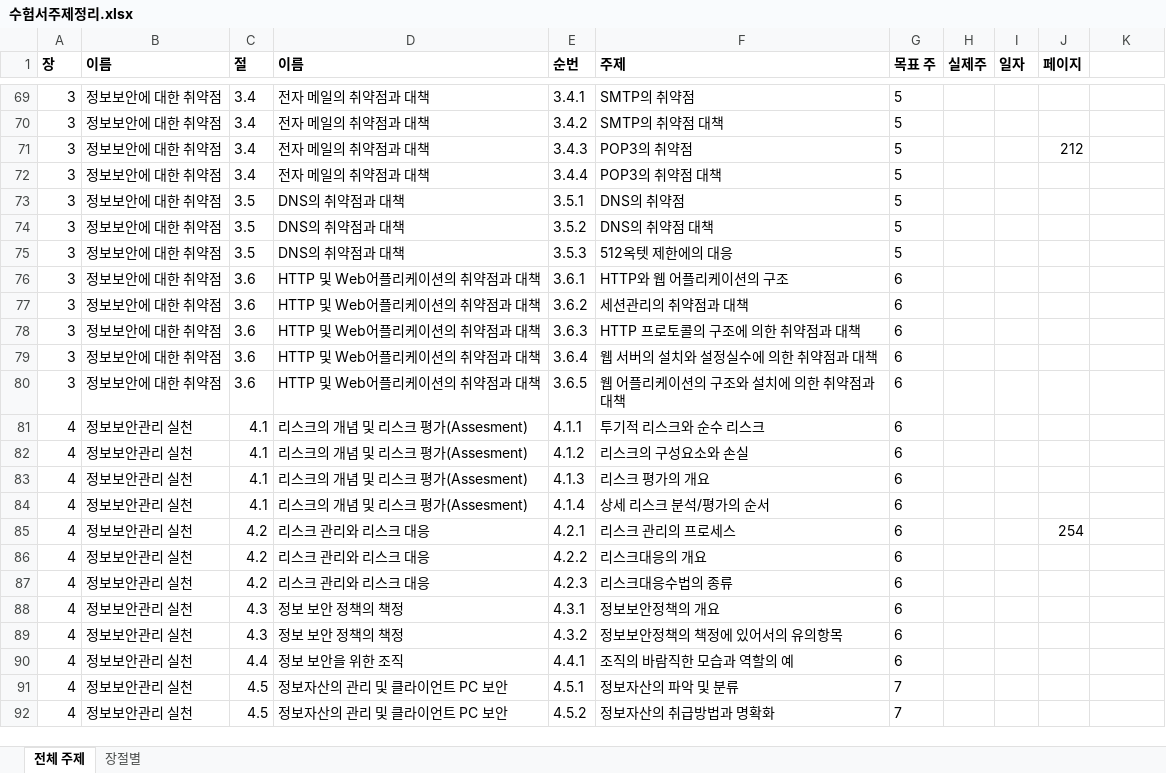
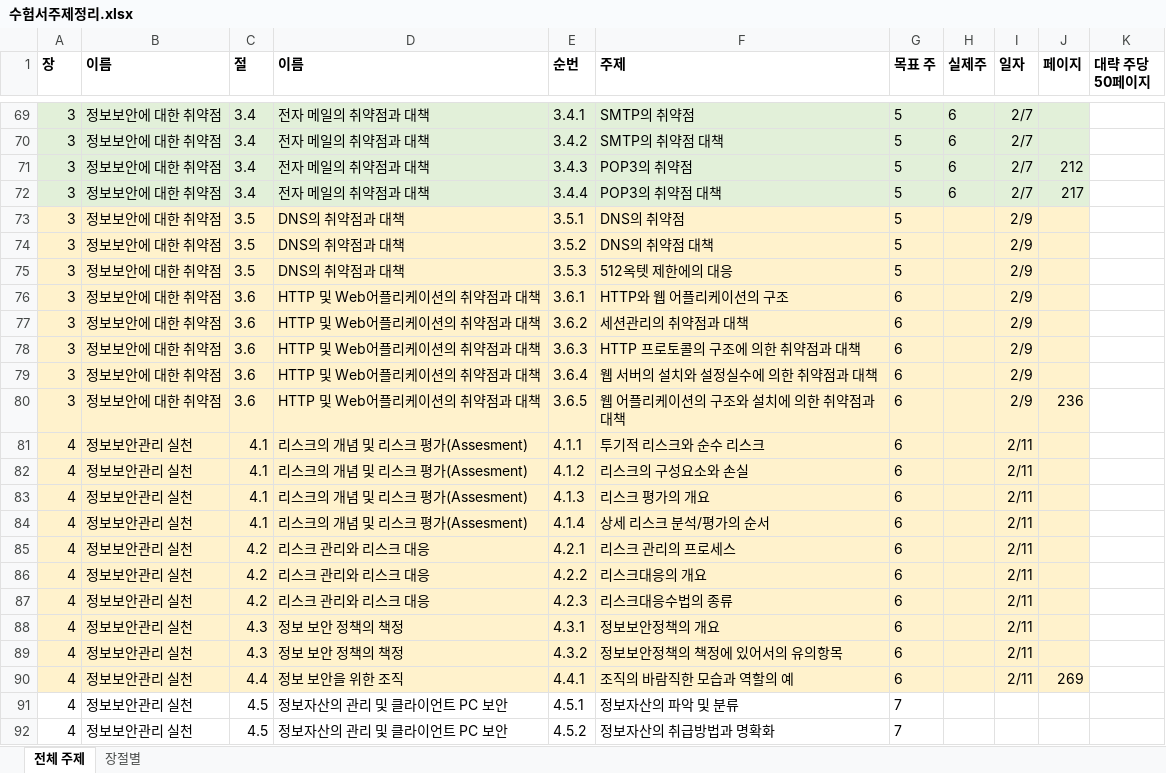
Before and after one commit to JaewoongMoon/my-orgs, an Excel workbook: certificate/sc-japan/수험서주제정리.xlsx, sheet 전체 주제, drawn as a sheet; only a part is shown, gaps mark what is left out; values as stored, in another font and other column widths than the file's, no borders; the diff covers the shown part only; the diff names each change by its address in the sheet, - before the commit and + after, or states it on an @@ line.

```diff
--- a/certificate/sc-japan/수험서주제정리.xlsx (sheet 전체 주제)
+++ b/certificate/sc-japan/수험서주제정리.xlsx (sheet 전체 주제)
-K1: (empty)
+K1: 대략 주당 50페이지
-A69:J72 fill: none
+A69:J72 fill: #E2F0D9
-H69:H72 (실제주): (empty)
+H69:H72 (실제주): 6
-I69:I72 (일자): (empty)
+I69:I72 (일자): 2/7
-J72 (페이지): (empty)
+J72 (페이지): 217
-A73:J90 fill: none
+A73:J90 fill: #FFF2CC
-I73:I80 (일자): (empty)
+I73:I80 (일자): 2/9
-J80 (페이지): (empty)
+J80 (페이지): 236
-I81:I90 (일자): (empty)
+I81:I90 (일자): 2/11
-J85 (페이지): 254
+J85 (페이지): (empty)
-J90 (페이지): (empty)
+J90 (페이지): 269
```
Also changed, not shown: 49 edited cells and cell formats elsewhere in this sheet, certificate/sc-japan/과거문제정리.xlsx, 16 other files.
